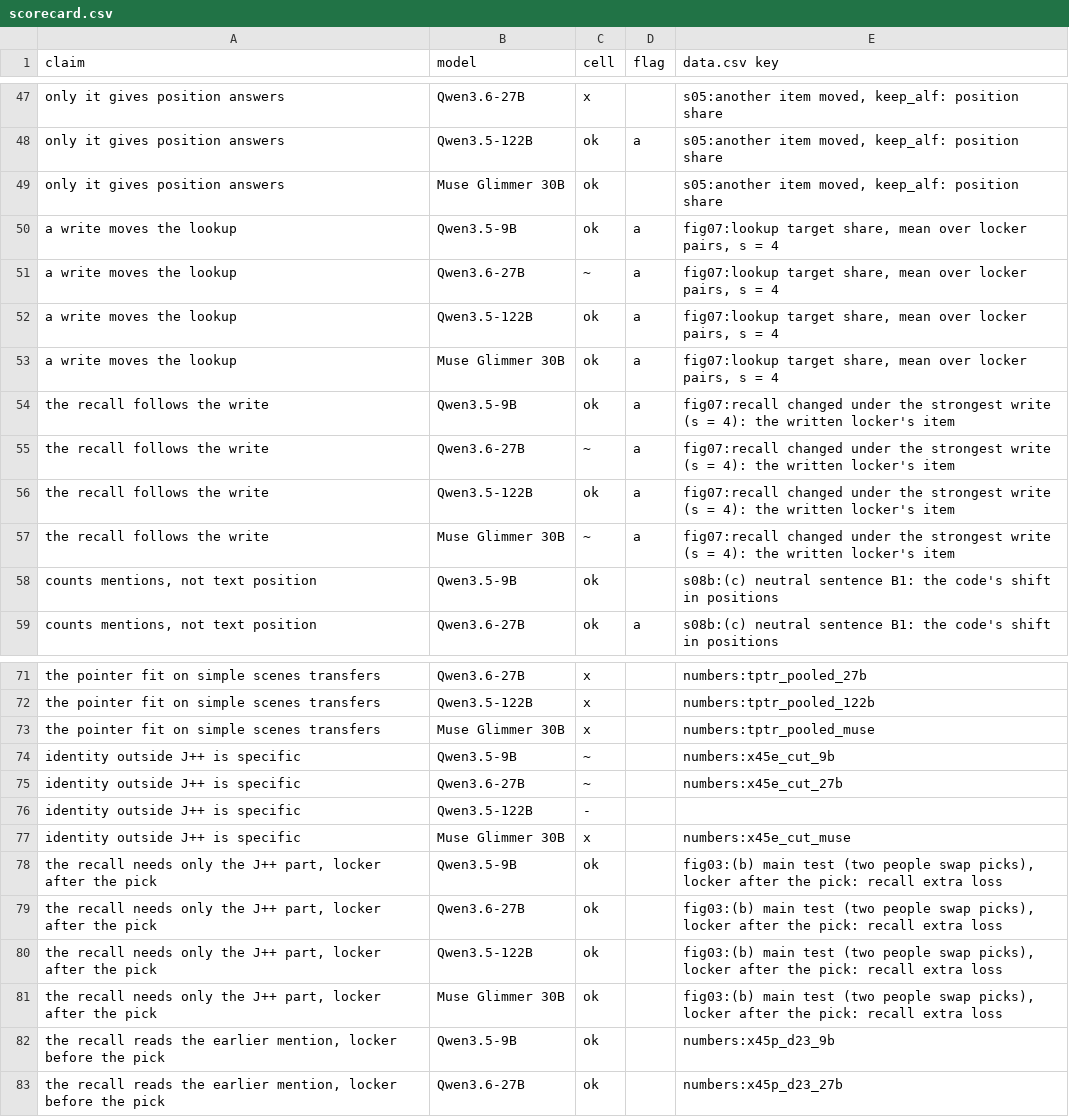
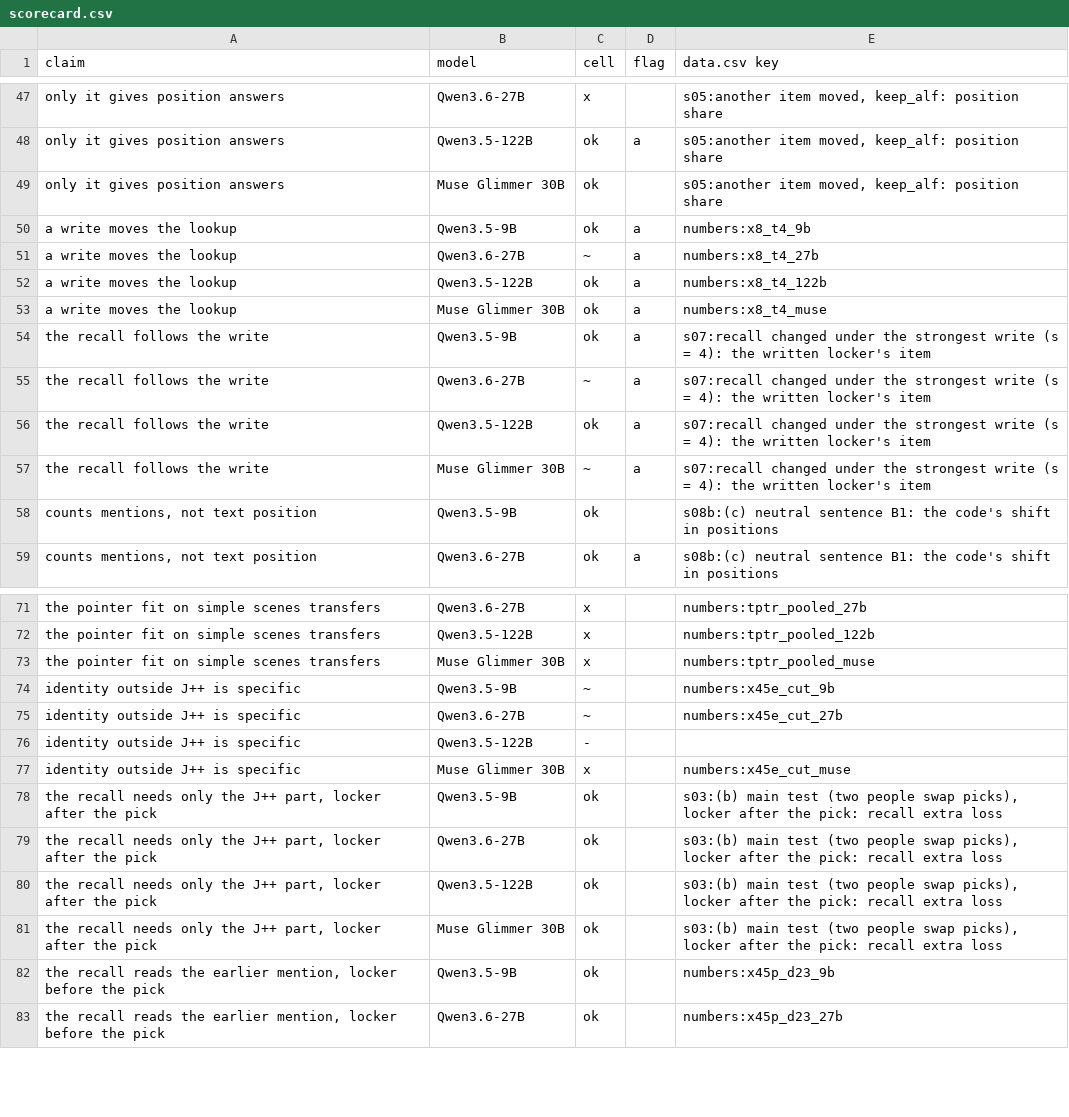
Before and after one commit to zach-perlman/bridge-jspace, a CSV file: figures/story/scorecard.csv, drawn as a sheet; only a part is shown, gaps mark what is left out.

```diff
--- a/figures/story/scorecard.csv
+++ b/figures/story/scorecard.csv
@@ -49,10 +49,10 @@ only it gives position answers,Qwen3.5-122B,ok,a,"s05:another item moved, keep_a
 only it gives position answers,Muse Glimmer 30B,ok,,"s05:another item moved, keep_alf: position share"
-a write moves the lookup,Qwen3.5-9B,ok,a,"fig07:lookup target share, mean over locker pairs, s = 4"
-a write moves the lookup,Qwen3.6-27B,~,a,"fig07:lookup target share, mean over locker pairs, s = 4"
-a write moves the lookup,Qwen3.5-122B,ok,a,"fig07:lookup target share, mean over locker pairs, s = 4"
-a write moves the lookup,Muse Glimmer 30B,ok,a,"fig07:lookup target share, mean over locker pairs, s = 4"
-the recall follows the write,Qwen3.5-9B,ok,a,fig07:recall changed under the strongest write (s = 4): the written locker's item
-the recall follows the write,Qwen3.6-27B,~,a,fig07:recall changed under the strongest write (s = 4): the written locker's item
-the recall follows the write,Qwen3.5-122B,ok,a,fig07:recall changed under the strongest write (s = 4): the written locker's item
-the recall follows the write,Muse Glimmer 30B,~,a,fig07:recall changed under the strongest write (s = 4): the written locker's item
+a write moves the lookup,Qwen3.5-9B,ok,a,numbers:x8_t4_9b
+a write moves the lookup,Qwen3.6-27B,~,a,numbers:x8_t4_27b
+a write moves the lookup,Qwen3.5-122B,ok,a,numbers:x8_t4_122b
+a write moves the lookup,Muse Glimmer 30B,ok,a,numbers:x8_t4_muse
+the recall follows the write,Qwen3.5-9B,ok,a,s07:recall changed under the strongest write (s = 4): the written locker's item
+the recall follows the write,Qwen3.6-27B,~,a,s07:recall changed under the strongest write (s = 4): the written locker's item
+the recall follows the write,Qwen3.5-122B,ok,a,s07:recall changed under the strongest write (s = 4): the written locker's item
+the recall follows the write,Muse Glimmer 30B,~,a,s07:recall changed under the strongest write (s = 4): the written locker's item
 "counts mentions, not text position",Qwen3.5-9B,ok,,s08b:(c) neutral sentence B1: the code's shift in positions
@@ -77,6 +77,6 @@ identity outside J++ is specific,Qwen3.5-122B,-,,
 identity outside J++ is specific,Muse Glimmer 30B,x,,numbers:x45e_cut_muse
-"the recall needs only the J++ part, locker after the pick",Qwen3.5-9B,ok,,"fig03:(b) main test (two people swap picks), locker after the pick: recall extra loss"
-"the recall needs only the J++ part, locker after the pick",Qwen3.6-27B,ok,,"fig03:(b) main test (two people swap picks), locker after the pick: recall extra loss"
-"the recall needs only the J++ part, locker after the pick",Qwen3.5-122B,ok,,"fig03:(b) main test (two people swap picks), locker after the pick: recall extra loss"
-"the recall needs only the J++ part, locker after the pick",Muse Glimmer 30B,ok,,"fig03:(b) main test (two people swap picks), locker after the pick: recall extra loss"
+"the recall needs only the J++ part, locker after the pick",Qwen3.5-9B,ok,,"s03:(b) main test (two people swap picks), locker after the pick: recall extra loss"
+"the recall needs only the J++ part, locker after the pick",Qwen3.6-27B,ok,,"s03:(b) main test (two people swap picks), locker after the pick: recall extra loss"
+"the recall needs only the J++ part, locker after the pick",Qwen3.5-122B,ok,,"s03:(b) main test (two people swap picks), locker after the pick: recall extra loss"
+"the recall needs only the J++ part, locker after the pick",Muse Glimmer 30B,ok,,"s03:(b) main test (two people swap picks), locker after the pick: recall extra loss"
 "the recall reads the earlier mention, locker before the pick",Qwen3.5-9B,ok,,numbers:x45p_d23_9b
```
Also changed, not shown: docs/shared/grid.csv, 22 other files.
